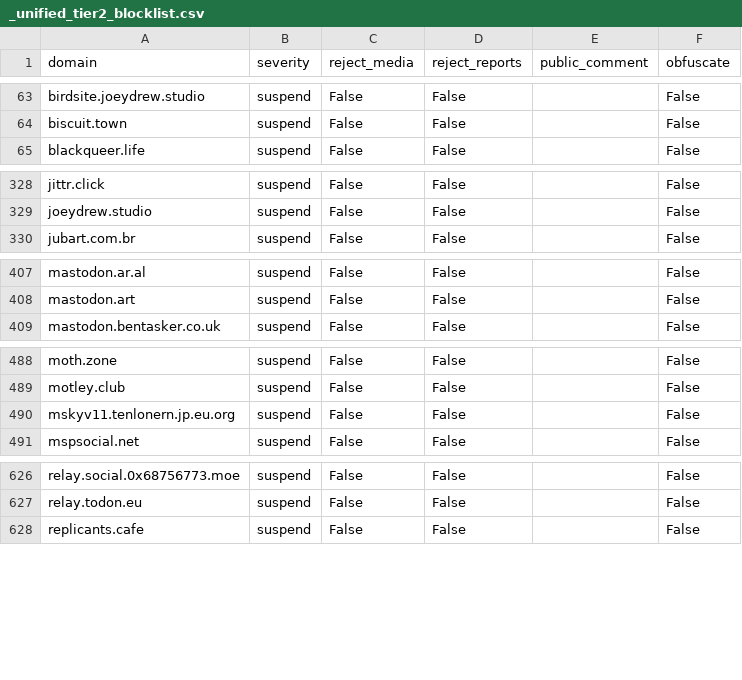
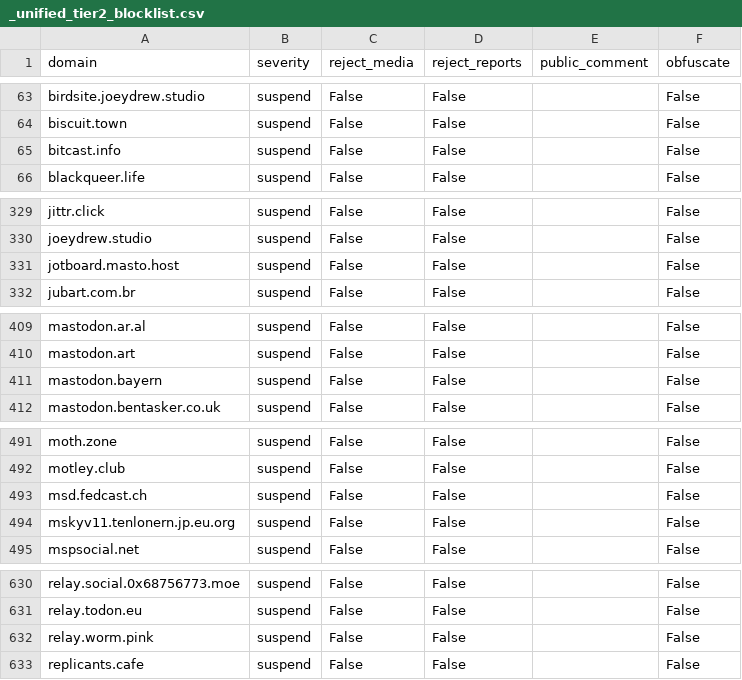
Before and after one commit to kromonos/fedi-health, a CSV file: _unified_tier2_blocklist.csv, drawn as a sheet; only a part is shown, gaps mark what is left out.

```diff
--- a/_unified_tier2_blocklist.csv
+++ b/_unified_tier2_blocklist.csv
@@ -64,2 +64,3 @@ birdsite.joeydrew.studio,suspend,False,False,,False
 biscuit.town,suspend,False,False,,False
+bitcast.info,suspend,False,False,,False
 blackqueer.life,suspend,False,False,,False
@@ -329,2 +330,3 @@ jittr.click,suspend,False,False,,False
 joeydrew.studio,suspend,False,False,,False
+jotboard.masto.host,suspend,False,False,,False
 jubart.com.br,suspend,False,False,,False
@@ -408,2 +410,3 @@ mastodon.ar.al,suspend,False,False,,False
 mastodon.art,suspend,False,False,,False
+mastodon.bayern,suspend,False,False,,False
 mastodon.bentasker.co.uk,suspend,False,False,,False
@@ -489,2 +492,3 @@ moth.zone,suspend,False,False,,False
 motley.club,suspend,False,False,,False
+msd.fedcast.ch,suspend,False,False,,False
 mskyv11.tenlonern.jp.eu.org,suspend,False,False,,False
@@ -627,2 +631,3 @@ relay.social.0x68756773.moe,suspend,False,False,,False
 relay.todon.eu,suspend,False,False,,False
+relay.worm.pink,suspend,False,False,,False
 replicants.cafe,suspend,False,False,,False
```
Also changed, not shown: _unified_tier0_blocklist.csv, _unified_tier1_blocklist.csv, 1 other file.
